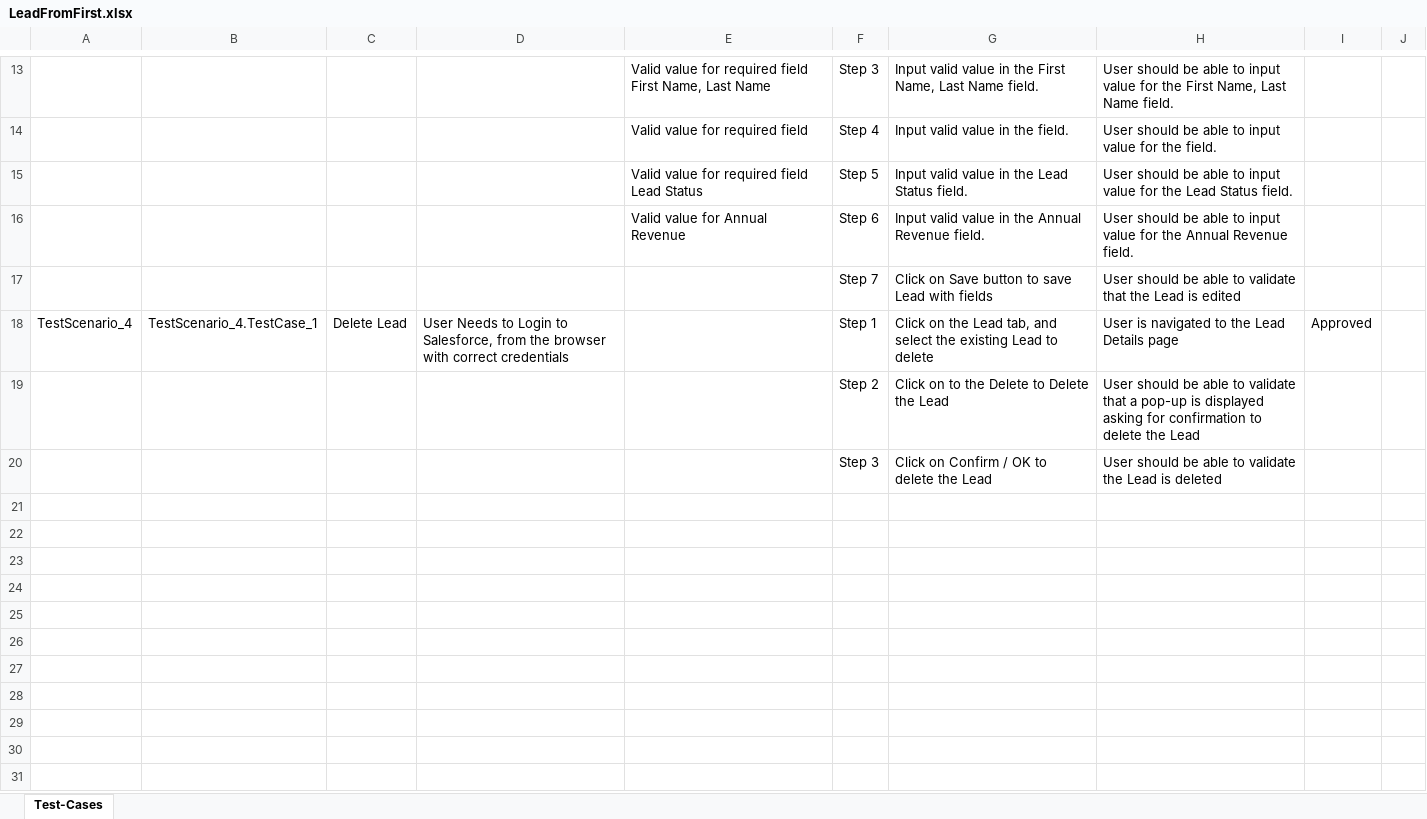
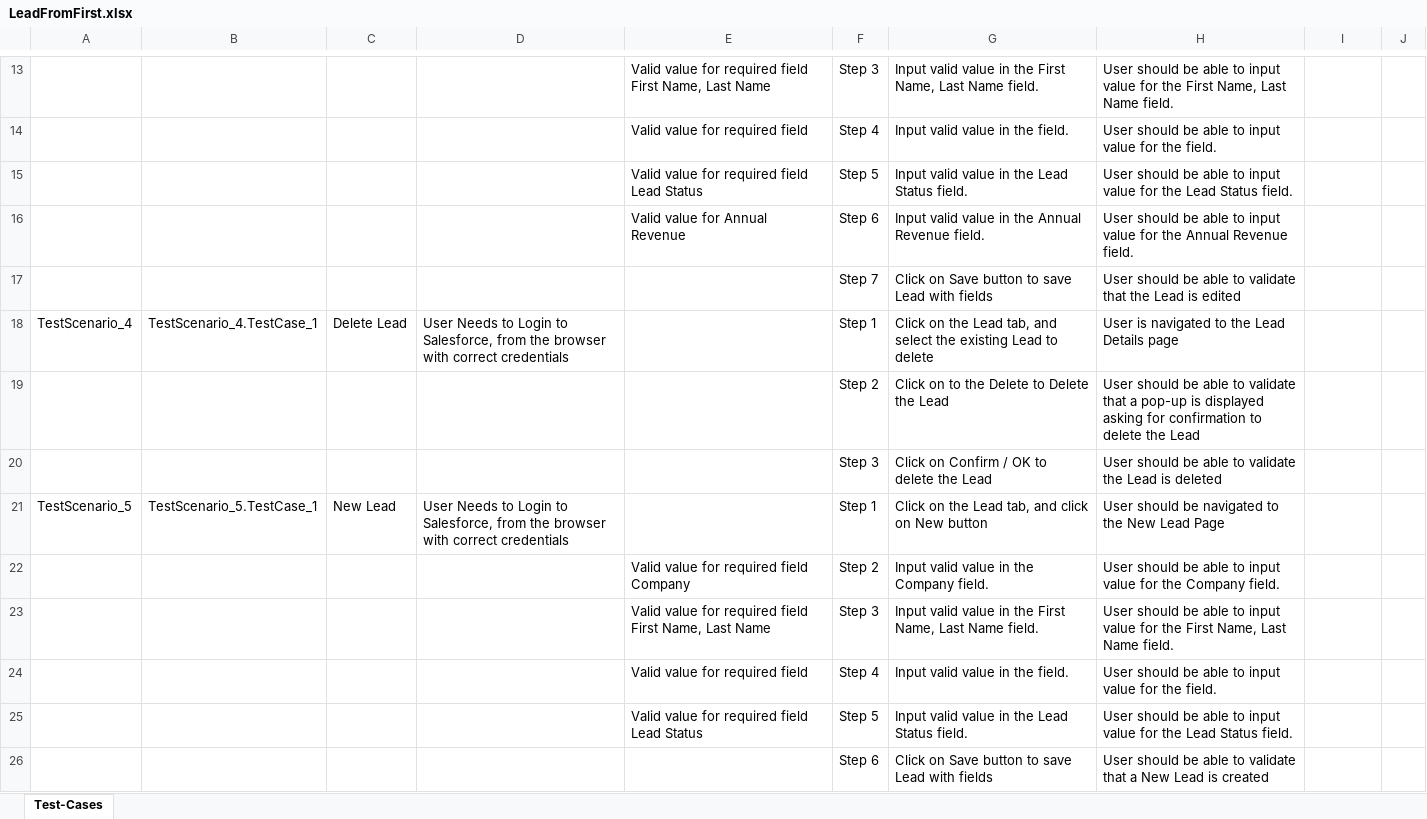
Before and after one commit to ShaikMohamedIrfan/PavithraProject, an Excel workbook: LeadFromFirst.xlsx, sheet Test-Cases, drawn as a sheet; only a part is shown, gaps mark what is left out; the shorter side is filled out with more unchanged rows; values as stored, in another font and other column widths than the file's, no borders; table styles not drawn; the diff covers the shown part only; the diff names each change by its address in the sheet, - before the commit and + after, or states it on an @@ line.

Commit message:
Initial Commit for Verification of Test cases

```diff
--- a/LeadFromFirst.xlsx (sheet Test-Cases)
+++ b/LeadFromFirst.xlsx (sheet Test-Cases)
-I18: Approved
+I18: (empty)
+row 19:  |  |  |  |  | Step 2 | Click on to the Delete to Delete the Lead | User should be able to validate that a pop-up is displayed asking for confirmation to delete the Lead
+row 20:  |  |  |  |  | Step 3 | Click on Confirm / OK to delete the Lead | User should be able to validate the Lead is deleted
+row 21: TestScenario_5 | TestScenario_5.TestCase_1 | New Lead | User Needs to Login to Salesforce, from the browser with correct credentials |  | Step 1 | Click on the Lead tab, and click on New button | User should be navigated to the New Lead Page
+row 22:  |  |  |  | Valid value for required field Company | Step 2 | Input valid value in the Company field. | User should be able to input value for the Company field.
+row 23:  |  |  |  | Valid value for required field First Name, Last Name | Step 3 | Input valid value in the First Name, Last Name field. | User should be able to input value for the First Name, Last Name field.
+row 24:  |  |  |  | Valid value for required field | Step 4 | Input valid value in the field. | User should be able to input value for the field.
+row 25:  |  |  |  | Valid value for required field Lead Status | Step 5 | Input valid value in the Lead Status field. | User should be able to input value for the Lead Status field.
+row 26:  |  |  |  |  | Step 6 | Click on Save button to save Lead with fields | User should be able to validate that a New Lead is created
```
Also changed, not shown: 9 added rows and 3 edited cells elsewhere in this sheet.
